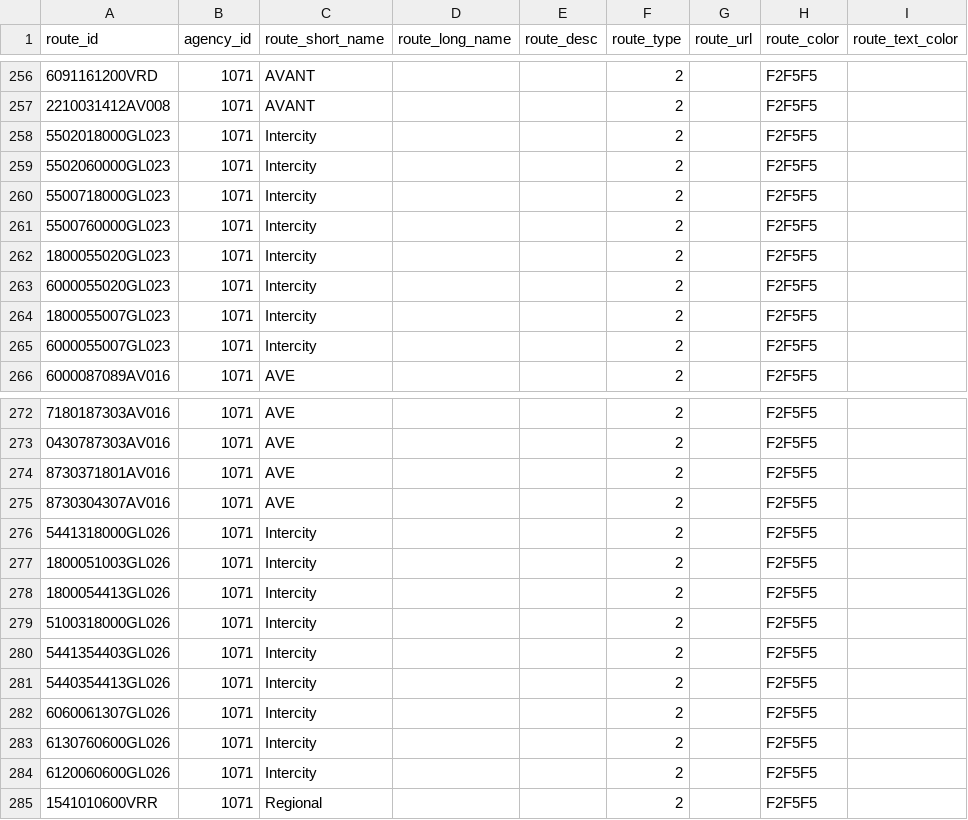
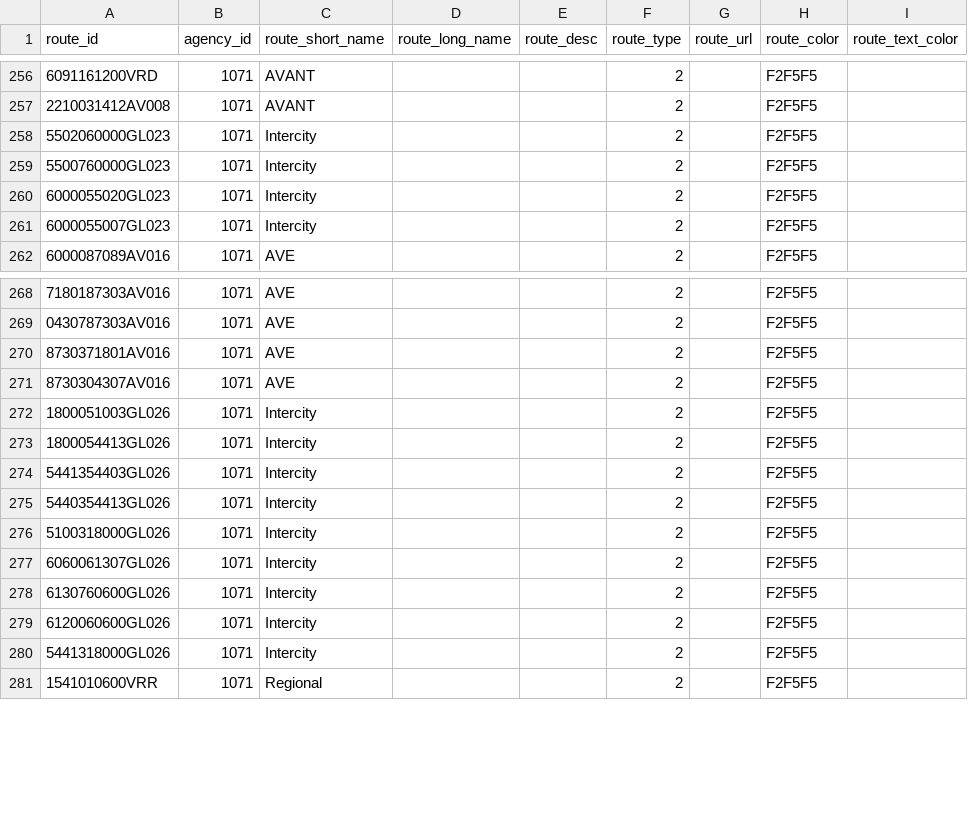
Before and after one commit to WireNext/laregorecorridogtfs, a CSV file: data_csv/routes.csv, drawn as a sheet; only a part is shown, gaps mark what is left out.

```diff
--- a/data_csv/routes.csv
+++ b/data_csv/routes.csv
@@ -257,9 +257,5 @@ route_id,agency_id,route_short_name,route_long_name,route_desc,route_type,route_
 2210031412AV008,1071,AVANT,,,2,,F2F5F5,
-5502018000GL023,1071,Intercity,,,2,,F2F5F5,
 5502060000GL023,1071,Intercity,,,2,,F2F5F5,
-5500718000GL023,1071,Intercity,,,2,,F2F5F5,
 5500760000GL023,1071,Intercity,,,2,,F2F5F5,
-1800055020GL023,1071,Intercity,,,2,,F2F5F5,
 6000055020GL023,1071,Intercity,,,2,,F2F5F5,
-1800055007GL023,1071,Intercity,,,2,,F2F5F5,
 6000055007GL023,1071,Intercity,,,2,,F2F5F5,
@@ -275,8 +271,7 @@ route_id,agency_id,route_short_name,route_long_name,route_desc,route_type,route_
 8730304307AV016,1071,AVE,,,2,,F2F5F5,
-5441318000GL026,1071,Intercity,,,2,,F2F5F5,
 1800051003GL026,1071,Intercity,,,2,,F2F5F5,
 1800054413GL026,1071,Intercity,,,2,,F2F5F5,
-5100318000GL026,1071,Intercity,,,2,,F2F5F5,
 5441354403GL026,1071,Intercity,,,2,,F2F5F5,
 5440354413GL026,1071,Intercity,,,2,,F2F5F5,
+5100318000GL026,1071,Intercity,,,2,,F2F5F5,
 6060061307GL026,1071,Intercity,,,2,,F2F5F5,
@@ -284,2 +279,3 @@ route_id,agency_id,route_short_name,route_long_name,route_desc,route_type,route_
 6120060600GL026,1071,Intercity,,,2,,F2F5F5,
+5441318000GL026,1071,Intercity,,,2,,F2F5F5,
 1541010600VRR,1071,Regional,,,2,,F2F5F5,
```
Also changed, not shown: data_csv/calendar.csv, data_csv/trips.csv, 2 other files.
